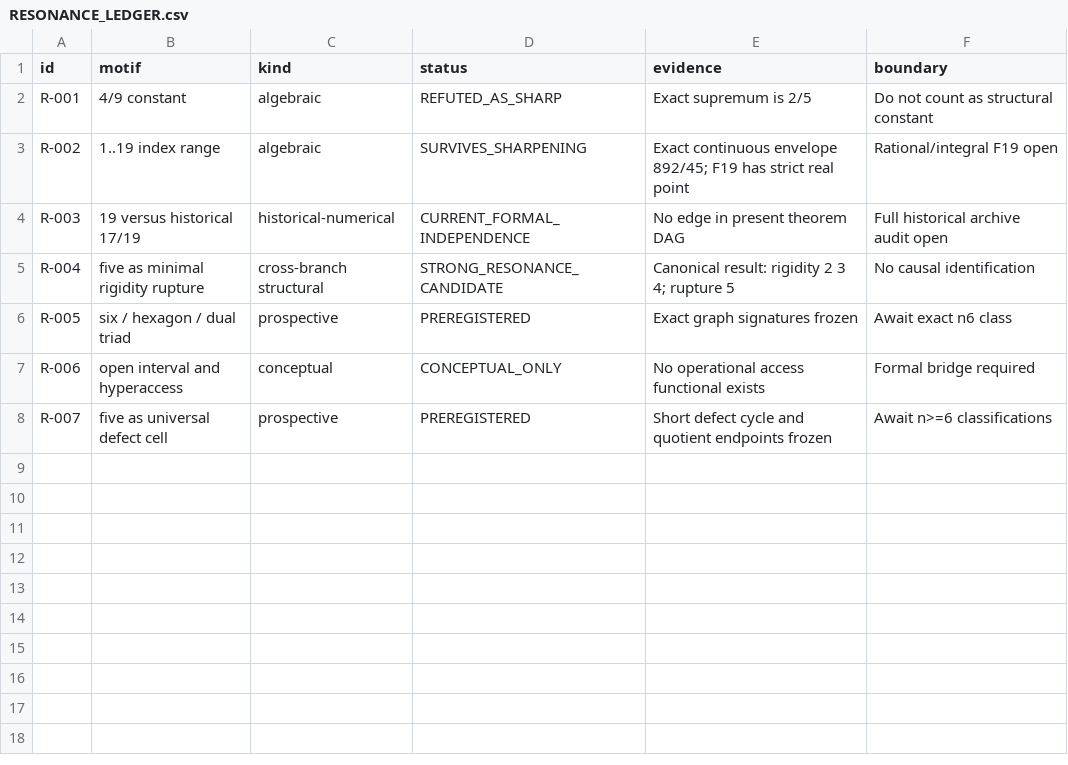
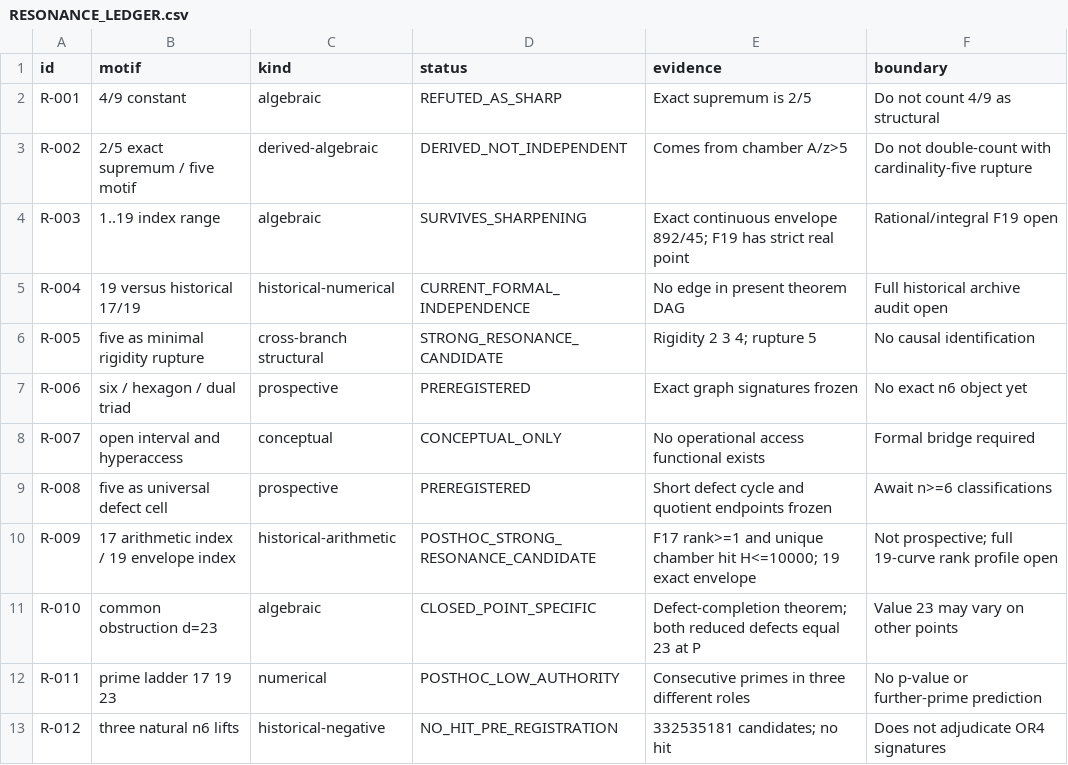
Before and after one commit to FacundoFirmenich/rgphi-radix-mobius-dynamics, a CSV file: origin-resonance/RESONANCE_LEDGER.csv, drawn as a sheet.

Commit message:
origin-resonance: extend resonance ledger with Round 020

```diff
--- a/origin-resonance/RESONANCE_LEDGER.csv
+++ b/origin-resonance/RESONANCE_LEDGER.csv
@@ -1,8 +1,13 @@
 id,motif,kind,status,evidence,boundary
-R-001,4/9 constant,algebraic,REFUTED_AS_SHARP,Exact supremum is 2/5,Do not count as structural constant
-R-002,1..19 index range,algebraic,SURVIVES_SHARPENING,Exact continuous envelope 892/45; F19 has strict real point,Rational/integral F19 open
-R-003,19 versus historical 17/19,historical-numerical,CURRENT_FORMAL_INDEPENDENCE,No edge in present theorem DAG,Full historical archive audit open
-R-004,five as minimal rigidity rupture,cross-branch structural,STRONG_RESONANCE_CANDIDATE,Canonical result: rigidity 2 3 4; rupture 5,No causal identification
-R-005,six / hexagon / dual triad,prospective,PREREGISTERED,Exact graph signatures frozen,Await exact n6 class
-R-006,open interval and hyperaccess,conceptual,CONCEPTUAL_ONLY,No operational access functional exists,Formal bridge required
-R-007,five as universal defect cell,prospective,PREREGISTERED,Short defect cycle and quotient endpoints frozen,Await n>=6 classifications
+R-001,4/9 constant,algebraic,REFUTED_AS_SHARP,Exact supremum is 2/5,Do not count 4/9 as structural
+R-002,2/5 exact supremum / five motif,derived-algebraic,DERIVED_NOT_INDEPENDENT,Comes from chamber A/z>5,Do not double-count with cardinality-five rupture
+R-003,1..19 index range,algebraic,SURVIVES_SHARPENING,Exact continuous envelope 892/45; F19 has strict real point,Rational/integral F19 open
+R-004,19 versus historical 17/19,historical-numerical,CURRENT_FORMAL_INDEPENDENCE,No edge in present theorem DAG,Full historical archive audit open
+R-005,five as minimal rigidity rupture,cross-branch structural,STRONG_RESONANCE_CANDIDATE,Rigidity 2 3 4; rupture 5,No causal identification
+R-006,six / hexagon / dual triad,prospective,PREREGISTERED,Exact graph signatures frozen,No exact n6 object yet
+R-007,open interval and hyperaccess,conceptual,CONCEPTUAL_ONLY,No operational access functional exists,Formal bridge required
+R-008,five as universal defect cell,prospective,PREREGISTERED,Short defect cycle and quotient endpoints frozen,Await n>=6 classifications
+R-009,17 arithmetic index / 19 envelope index,historical-arithmetic,POSTHOC_STRONG_RESONANCE_CANDIDATE,F17 rank>=1 and unique chamber hit H<=10000; 19 exact envelope,Not prospective; full 19-curve rank profile open
+R-010,common obstruction d=23,algebraic,CLOSED_POINT_SPECIFIC,Defect-completion theorem; both reduced defects equal 23 at P,Value 23 may vary on other points
+R-011,prime ladder 17 19 23,numerical,POSTHOC_LOW_AUTHORITY,Consecutive primes in three different roles,No p-value or further-prime prediction
+R-012,three natural n6 lifts,historical-negative,NO_HIT_PRE_REGISTRATION,332535181 candidates; no hit,Does not adjudicate OR4 signatures
```
